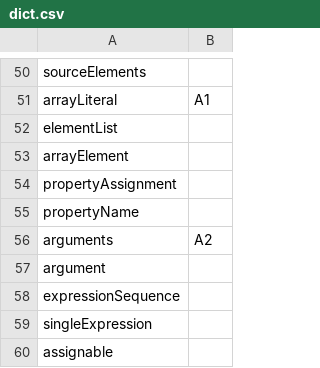
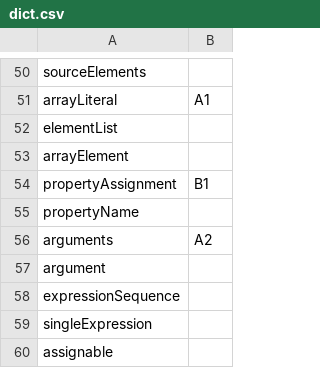
Before and after one commit to MUICT-SERU/SP2022-HelloIT-jscefr, a CSV file: dictionary_converter/dict.csv, drawn as a sheet; only a part is shown, gaps mark what is left out.

```diff
--- a/dictionary_converter/dict.csv
+++ b/dictionary_converter/dict.csv
@@ -53,3 +53,3 @@ elementList,
 arrayElement,
-propertyAssignment,
+propertyAssignment,B1
 propertyName,
```
Also changed, not shown: 10 other files.
